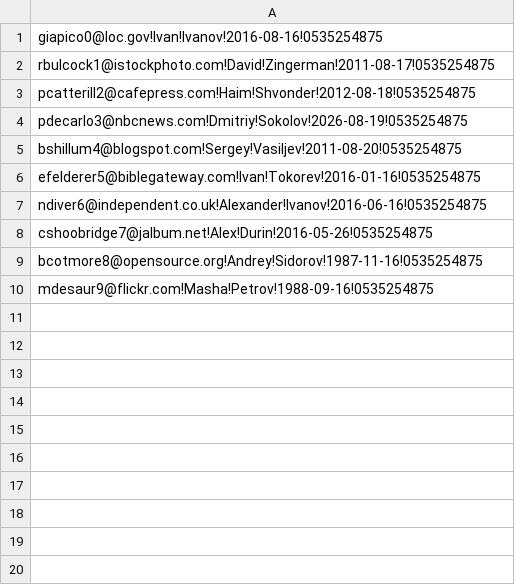
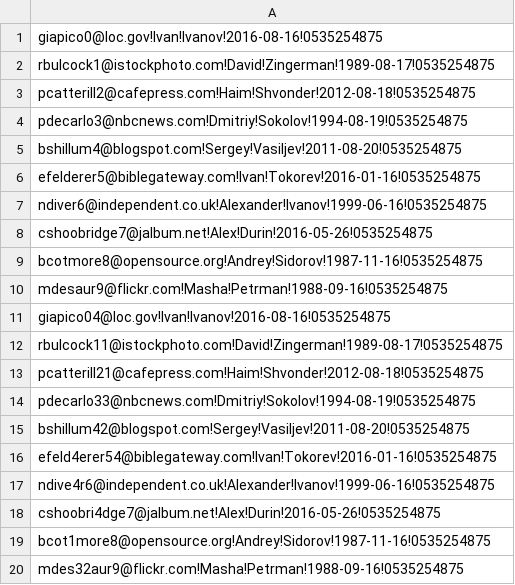
Before and after one commit to pvitkovsky/Mishpahug_server, a CSV file: MishpahugHaifa/src/main/resources/data_user.csv, drawn as a sheet.

Commit message:
UserTest

```diff
--- a/MishpahugHaifa/src/main/resources/data_user.csv
+++ b/MishpahugHaifa/src/main/resources/data_user.csv
@@ -1,10 +1,20 @@
 giapico0@loc.gov!Ivan!Ivanov!2016-08-16!0535254875
-rbulcock1@istockphoto.com!David!Zingerman!2011-08-17!0535254875
+rbulcock1@istockphoto.com!David!Zingerman!1989-08-17!0535254875
 pcatterill2@cafepress.com!Haim!Shvonder!2012-08-18!0535254875
-pdecarlo3@nbcnews.com!Dmitriy!Sokolov!2026-08-19!0535254875
+pdecarlo3@nbcnews.com!Dmitriy!Sokolov!1994-08-19!0535254875
 bshillum4@blogspot.com!Sergey!Vasiljev!2011-08-20!0535254875
 efelderer5@biblegateway.com!Ivan!Tokorev!2016-01-16!0535254875
-ndiver6@independent.co.uk!Alexander!Ivanov!2016-06-16!0535254875
+ndiver6@independent.co.uk!Alexander!Ivanov!1999-06-16!0535254875
 cshoobridge7@jalbum.net!Alex!Durin!2016-05-26!0535254875
 bcotmore8@opensource.org!Andrey!Sidorov!1987-11-16!0535254875
-mdesaur9@flickr.com!Masha!Petrov!1988-09-16!0535254875
+mdesaur9@flickr.com!Masha!Petrman!1988-09-16!0535254875
+giapico04@loc.gov!Ivan!Ivanov!2016-08-16!0535254875
+rbulcock11@istockphoto.com!David!Zingerman!1989-08-17!0535254875
+pcatterill21@cafepress.com!Haim!Shvonder!2012-08-18!0535254875
+pdecarlo33@nbcnews.com!Dmitriy!Sokolov!1994-08-19!0535254875
+bshillum42@blogspot.com!Sergey!Vasiljev!2011-08-20!0535254875
+efeld4erer54@biblegateway.com!Ivan!Tokorev!2016-01-16!0535254875
+ndive4r6@independent.co.uk!Alexander!Ivanov!1999-06-16!0535254875
+cshoobri4dge7@jalbum.net!Alex!Durin!2016-05-26!0535254875
+bcot1more8@opensource.org!Andrey!Sidorov!1987-11-16!0535254875
+mdes32aur9@flickr.com!Masha!Petrman!1988-09-16!0535254875
```
Also changed, not shown: 1 other file.
